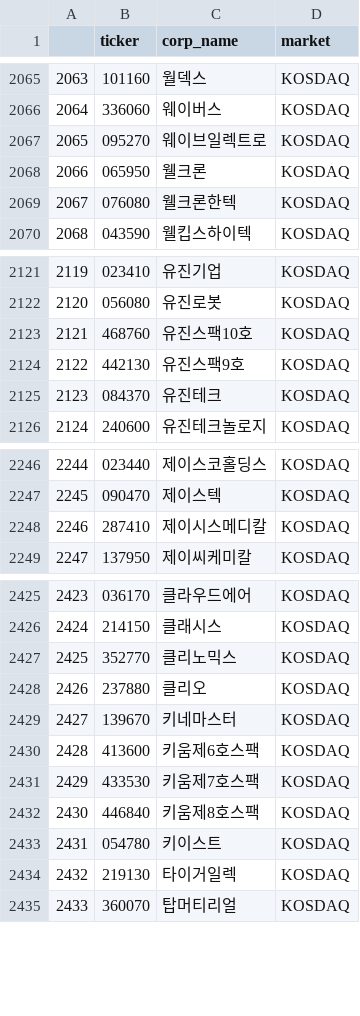
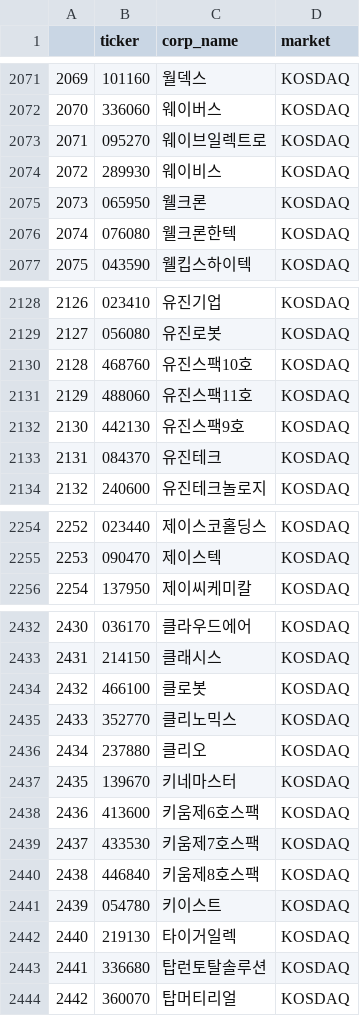
Before and after one commit to kdhProg/stock_pred, a CSV file: stock_property_files/kor_stock_list.csv, drawn as a sheet; only a part is shown, gaps mark what is left out; removed rows and columns are numbered as before the commit, all else as after; the diff covers the shown part only; the diff names each change by its address in the sheet, - before the commit and + after, or states it on an @@ line.

```diff
--- a/stock_property_files/kor_stock_list.csv
+++ b/stock_property_files/kor_stock_list.csv
@@ column A renumbered from row 216 down @@
+row 2074: 2072 | 289930 | 웨이비스 | KOSDAQ
+row 2131: 2129 | 488060 | 유진스팩11호 | KOSDAQ
-row 2248: 2246 | 287410 | 제이시스메디칼 | KOSDAQ
+row 2434: 2432 | 466100 | 클로봇 | KOSDAQ
+row 2443: 2441 | 336680 | 탑런토탈솔루션 | KOSDAQ
```
Also changed, not shown: 12 added rows and 4 removed rows elsewhere in this file, 6 other files.
